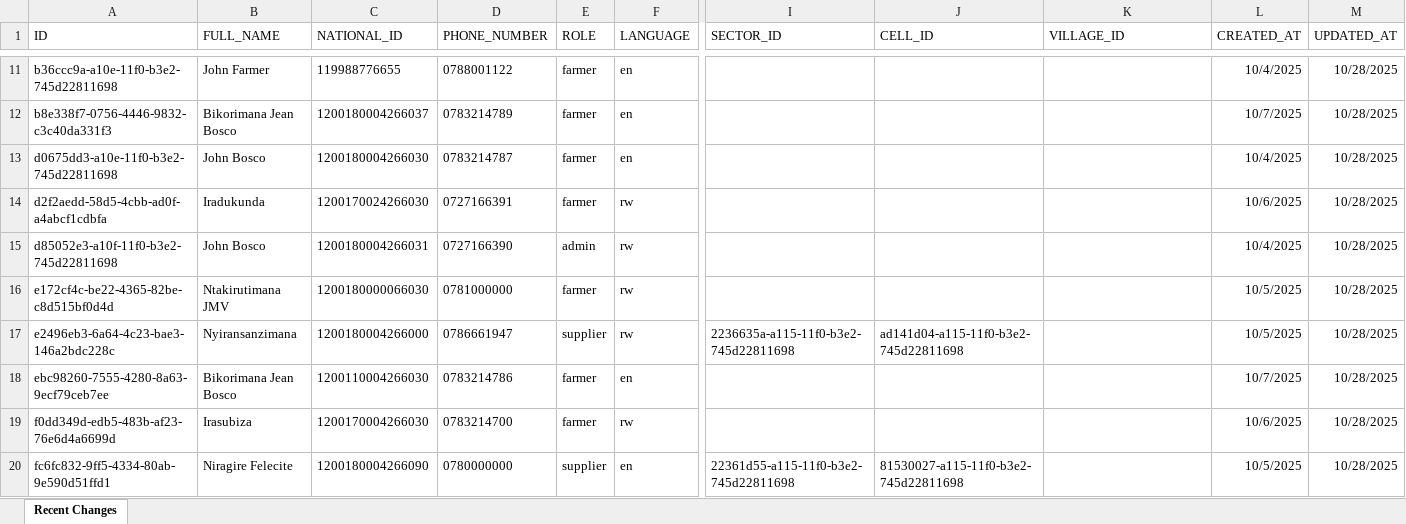
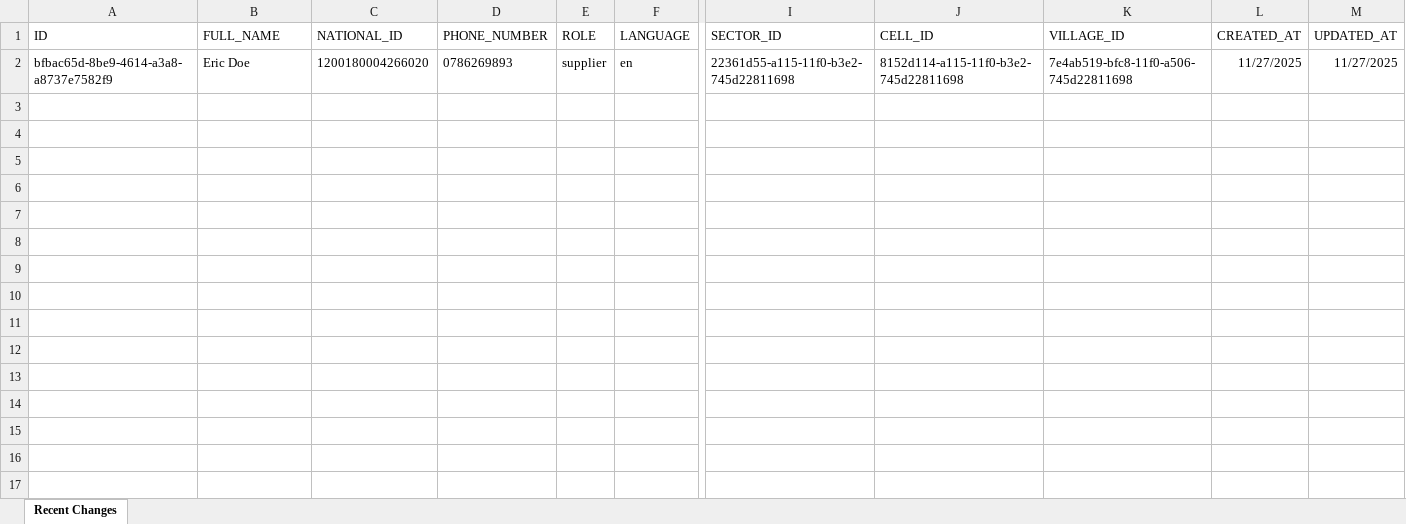
Before and after one commit to jeanboscob77/Verdln, an Excel workbook: new_backend/exports/users.xlsx, sheet Recent Changes, drawn as a sheet; only a part is shown, gaps mark what is left out; values as stored, in another font and other column widths than the file's, no borders; removed rows and columns are numbered as before the commit, all else as after; rows hold the shown columns only; the diff covers the shown part only; the diff names each change by its address in the sheet, - before the commit and + after, or states it on an @@ line.

```diff
--- a/new_backend/exports/users.xlsx (sheet Recent Changes)
+++ b/new_backend/exports/users.xlsx (sheet Recent Changes)
-row 11: b36ccc9a-a10e-11f0-b3e2-745d22811698 | John Farmer | 119988776655 | 0788001122 | farmer | en |  |  |  | 10/4/2025 | 10/28/2025
-row 12: b8e338f7-0756-4446-9832-c3c40da331f3 | Bikorimana Jean Bosco | 1200180004266037 | 0783214789 | farmer | en |  |  |  | 10/7/2025 | 10/28/2025
-row 13: d0675dd3-a10e-11f0-b3e2-745d22811698 | John Bosco | 1200180004266030 | 0783214787 | farmer | en |  |  |  | 10/4/2025 | 10/28/2025
-row 14: d2f2aedd-58d5-4cbb-ad0f-a4abcf1cdbfa | Iradukunda | 1200170024266030 | 0727166391 | farmer | rw |  |  |  | 10/6/2025 | 10/28/2025
-row 15: d85052e3-a10f-11f0-b3e2-745d22811698 | John Bosco | 1200180004266031 | 0727166390 | admin | rw |  |  |  | 10/4/2025 | 10/28/2025
-row 16: e172cf4c-be22-4365-82be-c8d515bf0d4d | Ntakirutimana JMV | 1200180000066030 | 0781000000 | farmer | rw |  |  |  | 10/5/2025 | 10/28/2025
-row 17: e2496eb3-6a64-4c23-bae3-146a2bdc228c | Nyiransanzimana | 1200180004266000 | 0786661947 | supplier | rw | 2236635a-a115-11f0-b3e2-745d22811698 | ad141d04-a115-11f0-b3e2-745d22811698 |  | 10/5/2025 | 10/28/2025
-row 18: ebc98260-7555-4280-8a63-9ecf79ceb7ee | Bikorimana Jean Bosco | 1200110004266030 | 0783214786 | farmer | en |  |  |  | 10/7/2025 | 10/28/2025
-row 19: f0dd349d-edb5-483b-af23-76e6d4a6699d | Irasubiza | 1200170004266030 | 0783214700 | farmer | rw |  |  |  | 10/6/2025 | 10/28/2025
-A2 (ID): fc6fc832-9ff5-4334-80ab-9e590d51ffd1
+A2 (ID): bfbac65d-8be9-4614-a3a8-a8737e7582f9
-B2 (FULL_NAME): Niragire Felecite
+B2 (FULL_NAME): Eric Doe
-C2 (NATIONAL_ID): 1200180004266090
+C2 (NATIONAL_ID): 1200180004266020
-D2 (PHONE_NUMBER): 0780000000
+D2 (PHONE_NUMBER): 0786269893
-J2 (CELL_ID): 81530027-a115-11f0-b3e2-745d22811698
+J2 (CELL_ID): 8152d114-a115-11f0-b3e2-745d22811698
-K2 (VILLAGE_ID): (empty)
+K2 (VILLAGE_ID): 7e4ab519-bfc8-11f0-a506-745d22811698
-L2 (CREATED_AT): 10/5/2025
+L2 (CREATED_AT): 11/27/2025
-M2 (UPDATED_AT): 10/28/2025
+M2 (UPDATED_AT): 11/27/2025
```
Also changed, not shown: 9 removed rows elsewhere in this sheet, 19 other files.
